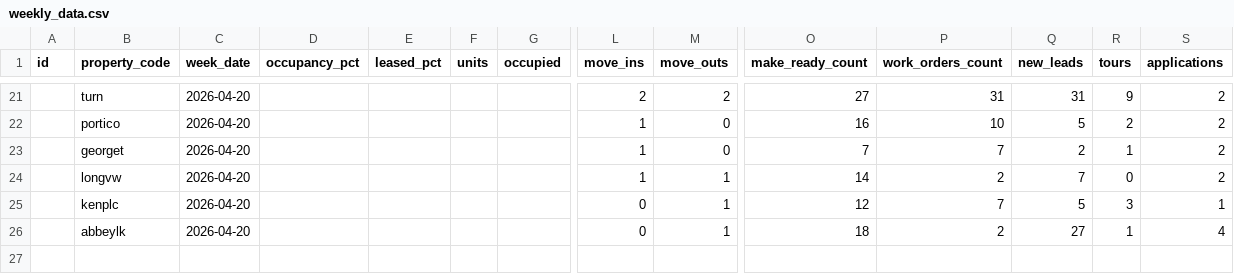
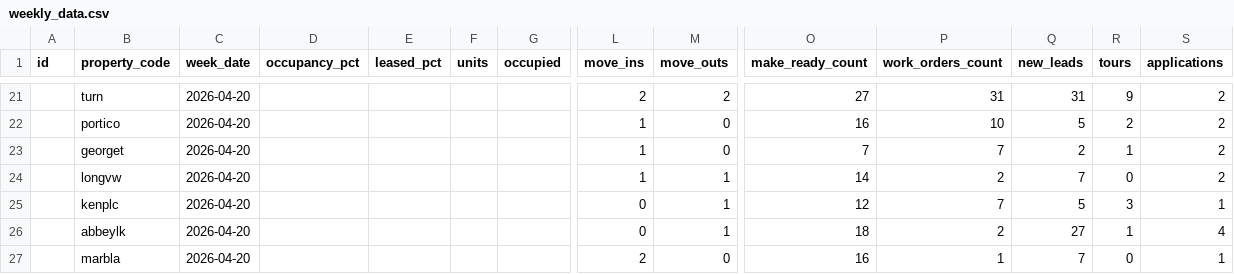
Before and after one commit to shivaanik123/arcan-reports-api, a CSV file: data/weekly_data.csv, drawn as a sheet; only a part is shown, gaps mark what is left out; rows hold the shown columns only; the diff names each change by its address in the sheet, - before the commit and + after, or states it on an @@ line.

Commit message:
Weekly report: Marbella 2026-04-20

```diff
--- a/data/weekly_data.csv
+++ b/data/weekly_data.csv
+row 27:  | marbla | 2026-04-20 |  |  |  |  | 2 | 0 | 16 | 1 | 7 | 0 | 1
```
Also changed, not shown: data/historical_occupancy.csv.
